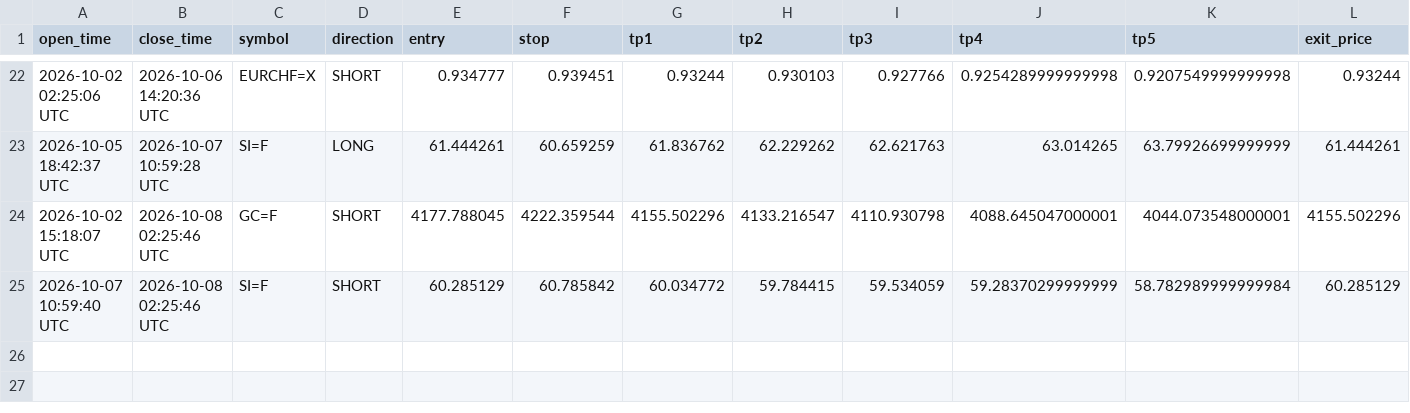
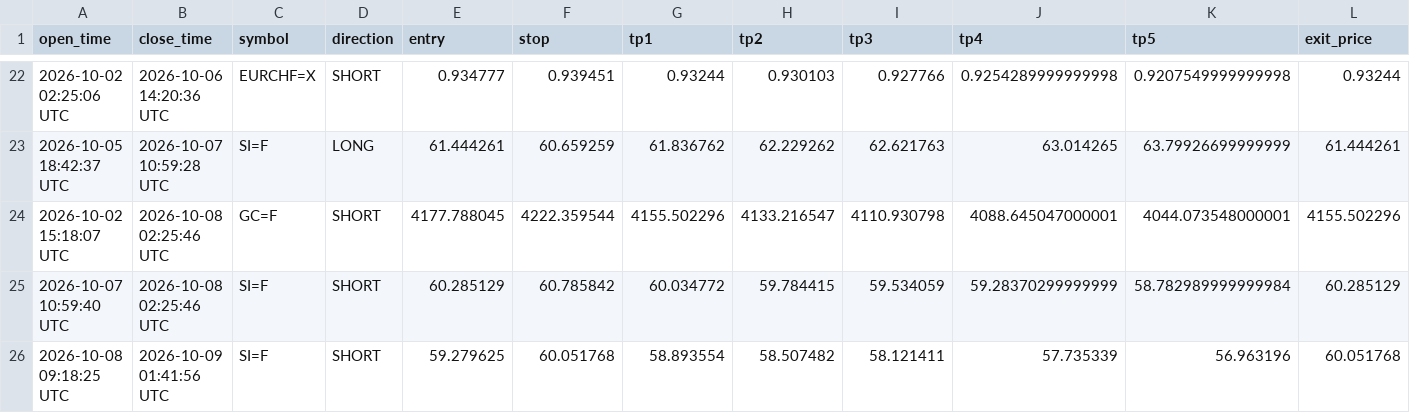
Before and after one commit to mrakbar8175-blip/ema-cluster-bot, a CSV file: trade_results.csv, drawn as a sheet; only a part is shown, gaps mark what is left out; rows hold the shown columns only; the diff names each change by its address in the sheet, - before the commit and + after, or states it on an @@ line.

Commit message:
📊 FX Data update 01:42

```diff
--- a/trade_results.csv
+++ b/trade_results.csv
+row 26: 2026-10-08 09:18:25 UTC | 2026-10-09 01:41:56 UTC | SI=F | SHORT | 59.279625 | 60.051768 | 58.893554 | 58.507482 | 58.121411 | 57.735339 | 56.963196 | 60.051768
```
Also changed, not shown: signal_log.csv, 2 other files.
